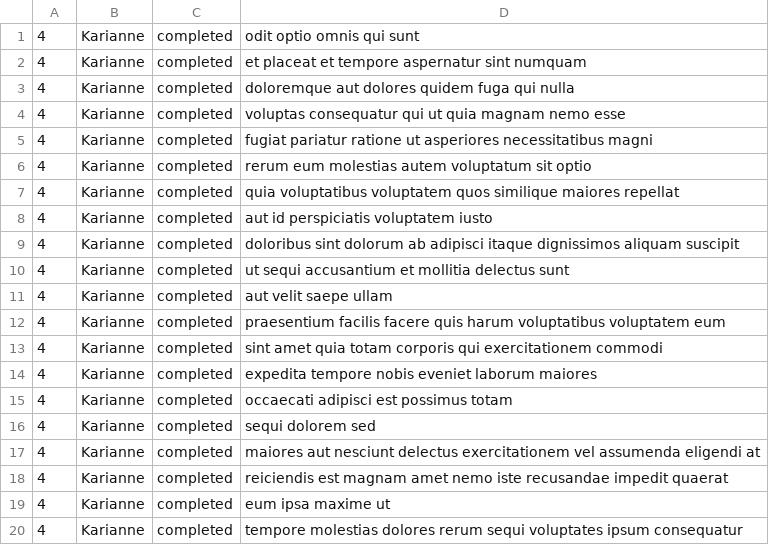
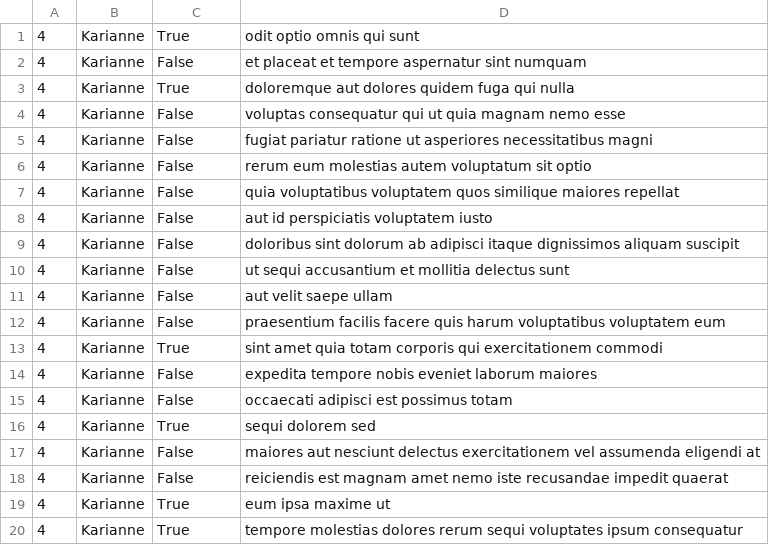
Before and after one commit to Tamilore-0/alx-system_engineering-devops, a CSV file: 0x15-api/USER_ID.csv, drawn as a sheet.

```diff
--- a/0x15-api/USER_ID.csv
+++ b/0x15-api/USER_ID.csv
@@ -1,20 +1,20 @@
-"4","Karianne","completed","odit optio omnis qui sunt"
-"4","Karianne","completed","et placeat et tempore aspernatur sint numquam"
-"4","Karianne","completed","doloremque aut dolores quidem fuga qui nulla"
-"4","Karianne","completed","voluptas consequatur qui ut quia magnam nemo esse"
-"4","Karianne","completed","fugiat pariatur ratione ut asperiores necessitatibus magni"
-"4","Karianne","completed","rerum eum molestias autem voluptatum sit optio"
-"4","Karianne","completed","quia voluptatibus voluptatem quos similique maiores repellat"
-"4","Karianne","completed","aut id perspiciatis voluptatem iusto"
-"4","Karianne","completed","doloribus sint dolorum ab adipisci itaque dignissimos aliquam suscipit"
-"4","Karianne","completed","ut sequi accusantium et mollitia delectus sunt"
-"4","Karianne","completed","aut velit saepe ullam"
-"4","Karianne","completed","praesentium facilis facere quis harum voluptatibus voluptatem eum"
-"4","Karianne","completed","sint amet quia totam corporis qui exercitationem commodi"
-"4","Karianne","completed","expedita tempore nobis eveniet laborum maiores"
-"4","Karianne","completed","occaecati adipisci est possimus totam"
-"4","Karianne","completed","sequi dolorem sed"
-"4","Karianne","completed","maiores aut nesciunt delectus exercitationem vel assumenda eligendi at"
-"4","Karianne","completed","reiciendis est magnam amet nemo iste recusandae impedit quaerat"
-"4","Karianne","completed","eum ipsa maxime ut"
-"4","Karianne","completed","tempore molestias dolores rerum sequi voluptates ipsum consequatur"
+"4","Karianne","True","odit optio omnis qui sunt"
+"4","Karianne","False","et placeat et tempore aspernatur sint numquam"
+"4","Karianne","True","doloremque aut dolores quidem fuga qui nulla"
+"4","Karianne","False","voluptas consequatur qui ut quia magnam nemo esse"
+"4","Karianne","False","fugiat pariatur ratione ut asperiores necessitatibus magni"
+"4","Karianne","False","rerum eum molestias autem voluptatum sit optio"
+"4","Karianne","False","quia voluptatibus voluptatem quos similique maiores repellat"
+"4","Karianne","False","aut id perspiciatis voluptatem iusto"
+"4","Karianne","False","doloribus sint dolorum ab adipisci itaque dignissimos aliquam suscipit"
+"4","Karianne","False","ut sequi accusantium et mollitia delectus sunt"
+"4","Karianne","False","aut velit saepe ullam"
+"4","Karianne","False","praesentium facilis facere quis harum voluptatibus voluptatem eum"
+"4","Karianne","True","sint amet quia totam corporis qui exercitationem commodi"
+"4","Karianne","False","expedita tempore nobis eveniet laborum maiores"
+"4","Karianne","False","occaecati adipisci est possimus totam"
+"4","Karianne","True","sequi dolorem sed"
+"4","Karianne","False","maiores aut nesciunt delectus exercitationem vel assumenda eligendi at"
+"4","Karianne","False","reiciendis est magnam amet nemo iste recusandae impedit quaerat"
+"4","Karianne","True","eum ipsa maxime ut"
+"4","Karianne","True","tempore molestias dolores rerum sequi voluptates ipsum consequatur"
```
Also changed, not shown: 1 other file.
